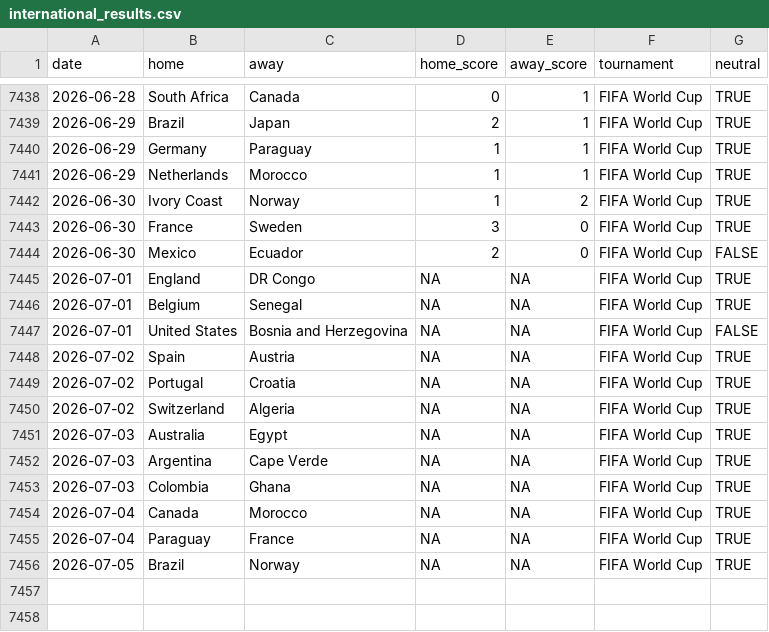
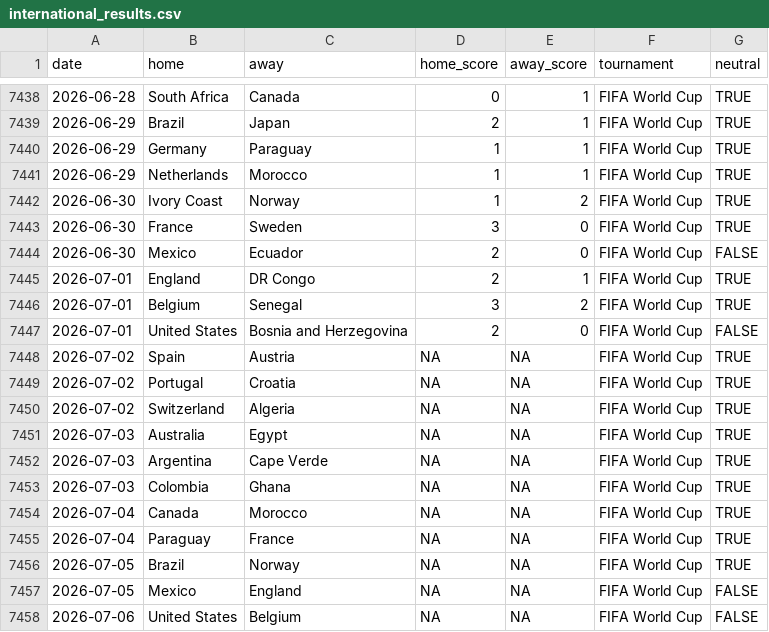
Before and after one commit to fedeQza/predictor-mundial-2026, a CSV file: data/international_results.csv, drawn as a sheet; only a part is shown, gaps mark what is left out.

```diff
--- a/data/international_results.csv
+++ b/data/international_results.csv
@@ -7444,5 +7444,5 @@ date,home,away,home_score,away_score,tournament,neutral
 2026-06-30,Mexico,Ecuador,2,0,FIFA World Cup,FALSE
-2026-07-01,England,DR Congo,NA,NA,FIFA World Cup,TRUE
-2026-07-01,Belgium,Senegal,NA,NA,FIFA World Cup,TRUE
-2026-07-01,United States,Bosnia and Herzegovina,NA,NA,FIFA World Cup,FALSE
+2026-07-01,England,DR Congo,2,1,FIFA World Cup,TRUE
+2026-07-01,Belgium,Senegal,3,2,FIFA World Cup,TRUE
+2026-07-01,United States,Bosnia and Herzegovina,2,0,FIFA World Cup,FALSE
 2026-07-02,Spain,Austria,NA,NA,FIFA World Cup,TRUE
@@ -7456 +7456,3 @@ date,home,away,home_score,away_score,tournament,neutral
 2026-07-05,Brazil,Norway,NA,NA,FIFA World Cup,TRUE
+2026-07-05,Mexico,England,NA,NA,FIFA World Cup,FALSE
+2026-07-06,United States,Belgium,NA,NA,FIFA World Cup,FALSE
```
Also changed, not shown: docs/data/international_results.csv, 4 other files.
